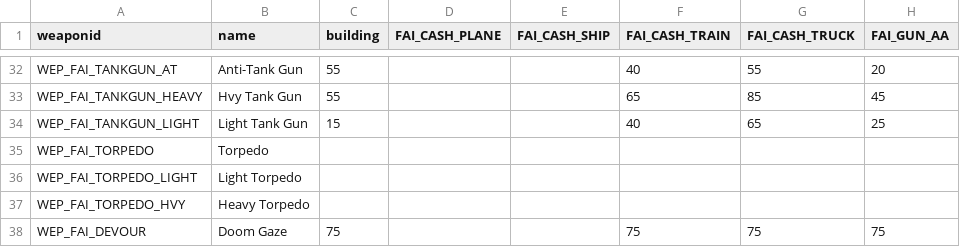
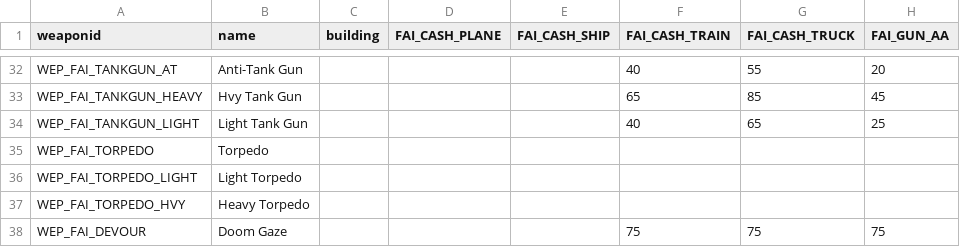
Before and after one commit to FranticFairy/CW2-MassCombat, a CSV file: scripts/weapons/weapontable.csv, drawn as a sheet; only a part is shown, gaps mark what is left out; the diff covers the shown part only; the diff names each change by its address in the sheet, - before the commit and + after, or states it on an @@ line.

```diff
--- a/scripts/weapons/weapontable.csv
+++ b/scripts/weapons/weapontable.csv
-C32:C33 (building): 55
+C32:C33 (building): (empty)
-C34 (building): 15
+C34 (building): (empty)
-C38 (building): 75
+C38 (building): (empty)
```
Also changed, not shown: 18 edited cells elsewhere in this file, 37 other files.
